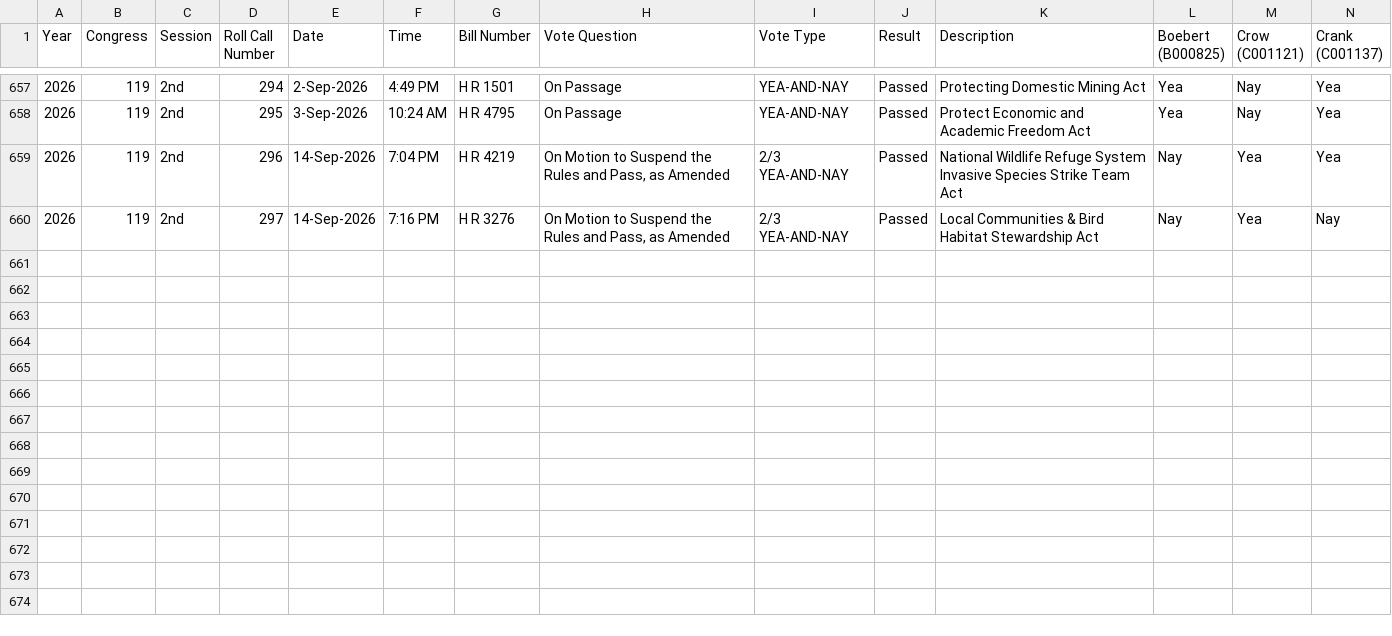
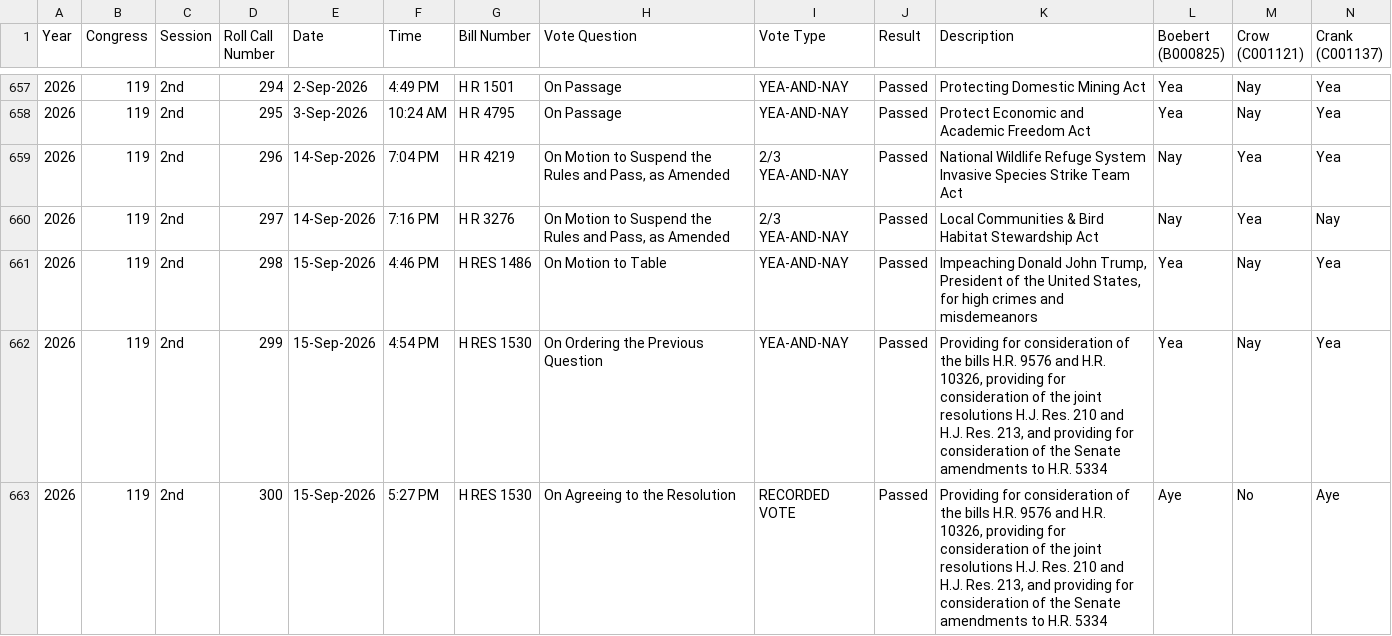
Before and after one commit to githamm/congressional-vote-tracker, a CSV file: all_votes.csv, drawn as a sheet; only a part is shown, gaps mark what is left out; rows hold the shown columns only; the diff names each change by its address in the sheet, - before the commit and + after, or states it on an @@ line.

```diff
--- a/all_votes.csv
+++ b/all_votes.csv
+row 661: 2026 | 119 | 2nd | 298 | 15-Sep-2026 | 4:46 PM | H RES 1486 | On Motion to Table | YEA-AND-NAY | Passed | Impeaching Donald John Trump, President of the United States, for high crimes and misdemeanors | Yea | Nay | Yea
+row 662: 2026 | 119 | 2nd | 299 | 15-Sep-2026 | 4:54 PM | H RES 1530 | On Ordering the Previous Question | YEA-AND-NAY | Passed | Providing for consideration of the bills H.R. 9576 and H.R. 10326, providing for consideration of the joint resolutions H.J. Res. 210 and H.J. Res. 213, and providing for consideration of the Senate amendments to H.R. 5334 | Yea | Nay | Yea
+row 663: 2026 | 119 | 2nd | 300 | 15-Sep-2026 | 5:27 PM | H RES 1530 | On Agreeing to the Resolution | RECORDED VOTE | Passed | Providing for consideration of the bills H.R. 9576 and H.R. 10326, providing for consideration of the joint resolutions H.J. Res. 210 and H.J. Res. 213, and providing for consideration of the Senate amendments to H.R. 5334 | Aye | No | Aye
```
